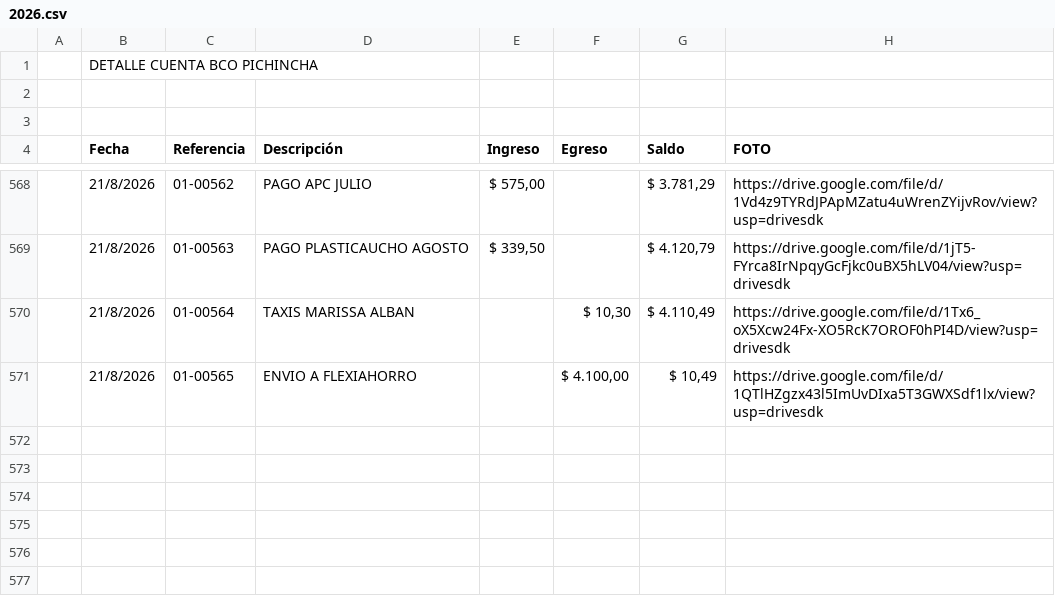
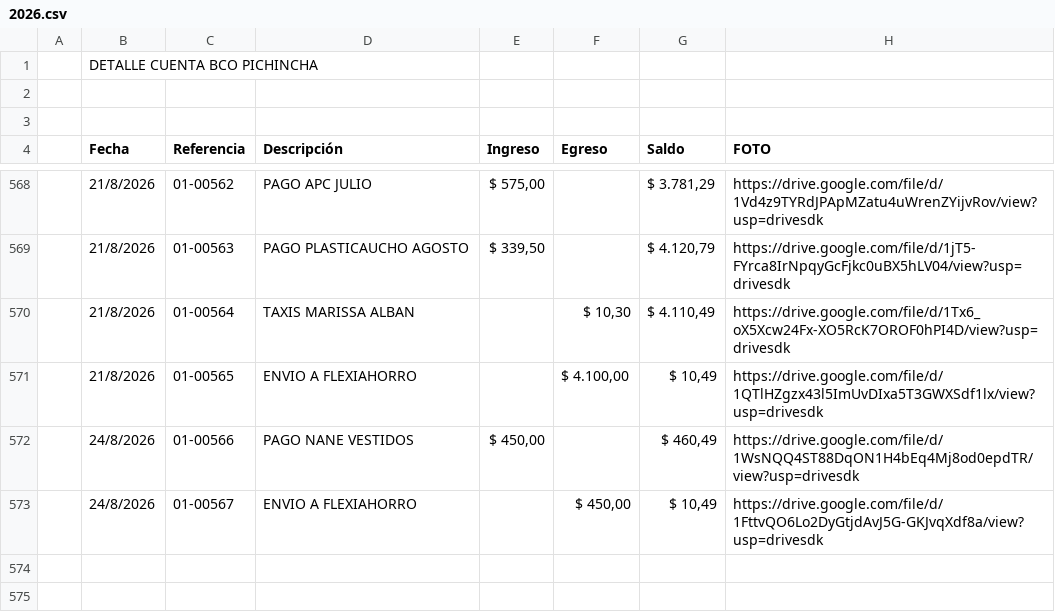
Before and after one commit to fvayas/finanzas-agencia, a CSV file: 2026.csv, drawn as a sheet; only a part is shown, gaps mark what is left out; the shorter side is filled out with more unchanged rows.

```diff
--- a/2026.csv
+++ b/2026.csv
@@ -571,4 +571,4 @@
 ,21/8/2026,  01-00565,ENVIO A FLEXIAHORRO,," $ 4.100,00 "," $ 10,49 ",https://drive.google.com/file/d/1QTlHZgzx43l5ImUvDIxa5T3GWXSdf1lx/view?usp=drivesdk
-,,,,,,,
-,,,,,,,
+,24/8/2026,  01-00566,PAGO NANE VESTIDOS," $ 450,00 ",," $ 460,49 ",https://drive.google.com/file/d/1WsNQQ4ST88DqON1H4bEq4Mj8od0epdTR/view?usp=drivesdk
+,24/8/2026,  01-00567,ENVIO A FLEXIAHORRO,," $ 450,00 "," $ 10,49 ",https://drive.google.com/file/d/1FttvQO6Lo2DyGtjdAvJ5G-GKJvqXdf8a/view?usp=drivesdk
 ,,,,,,,
```
Also changed, not shown: movimientos_2026.csv, 4 other files.
